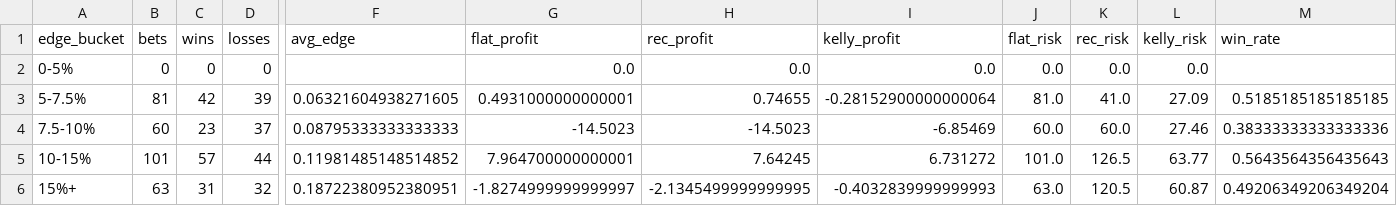
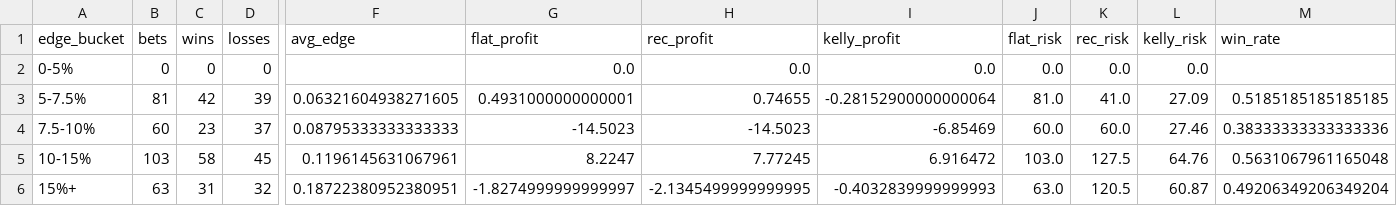
Before and after one commit to andrewrust04-blip/mlb-betting-model, a CSV file: dashboard_by_edge.csv, drawn as a sheet; only a part is shown, gaps mark what is left out; the diff covers the shown part only; the diff names each change by its address in the sheet, - before the commit and + after, or states it on an @@ line.

```diff
--- a/dashboard_by_edge.csv
+++ b/dashboard_by_edge.csv
-B5 (bets): 101
+B5 (bets): 103
-C5 (wins): 57
+C5 (wins): 58
-D5 (losses): 44
+D5 (losses): 45
-F5 (avg_edge): 0.11981485148514852
+F5 (avg_edge): 0.1196145631067961
-G5 (flat_profit): 7.964700000000001
+G5 (flat_profit): 8.2247
-H5 (rec_profit): 7.64245
+H5 (rec_profit): 7.77245
-I5 (kelly_profit): 6.731272
+I5 (kelly_profit): 6.916472
-J5 (flat_risk): 101.0
+J5 (flat_risk): 103.0
-K5 (rec_risk): 126.5
+K5 (rec_risk): 127.5
-L5 (kelly_risk): 63.77
+L5 (kelly_risk): 64.76
-M5 (win_rate): 0.5643564356435643
+M5 (win_rate): 0.5631067961165048
```
Also changed, not shown: 3 edited cells elsewhere in this file, bet_log.csv, dashboard_by_line.csv, 5 other files.
